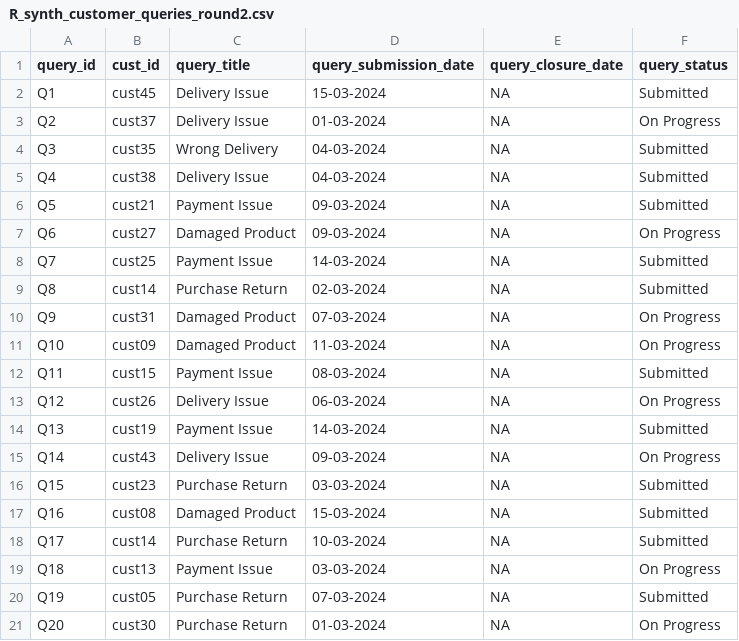
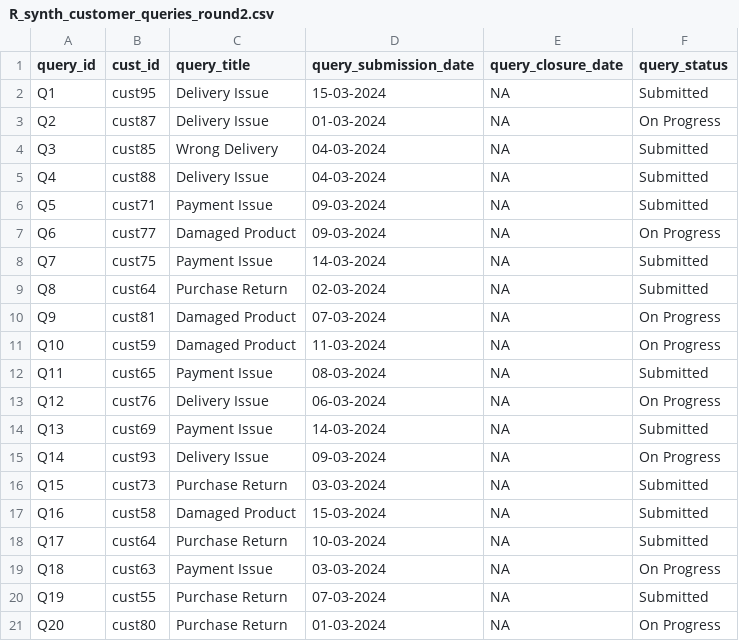
Before and after one commit to XuanqiYang123/ib9hp0_240310, a CSV file: data_uploads/R_synth_customer_queries_round2.csv, drawn as a sheet.

```diff
--- a/data_uploads/R_synth_customer_queries_round2.csv
+++ b/data_uploads/R_synth_customer_queries_round2.csv
@@ -1,21 +1,21 @@
 "query_id","cust_id","query_title","query_submission_date","query_closure_date","query_status"
-"Q1","cust45","Delivery Issue","15-03-2024","NA","Submitted"
-"Q2","cust37","Delivery Issue","01-03-2024","NA","On Progress"
-"Q3","cust35","Wrong Delivery","04-03-2024","NA","Submitted"
-"Q4","cust38","Delivery Issue","04-03-2024","NA","Submitted"
-"Q5","cust21","Payment Issue","09-03-2024","NA","Submitted"
-"Q6","cust27","Damaged Product","09-03-2024","NA","On Progress"
-"Q7","cust25","Payment Issue","14-03-2024","NA","Submitted"
-"Q8","cust14","Purchase Return","02-03-2024","NA","Submitted"
-"Q9","cust31","Damaged Product","07-03-2024","NA","On Progress"
-"Q10","cust09","Damaged Product","11-03-2024","NA","On Progress"
-"Q11","cust15","Payment Issue","08-03-2024","NA","Submitted"
-"Q12","cust26","Delivery Issue","06-03-2024","NA","On Progress"
-"Q13","cust19","Payment Issue","14-03-2024","NA","Submitted"
-"Q14","cust43","Delivery Issue","09-03-2024","NA","On Progress"
-"Q15","cust23","Purchase Return","03-03-2024","NA","Submitted"
-"Q16","cust08","Damaged Product","15-03-2024","NA","Submitted"
-"Q17","cust14","Purchase Return","10-03-2024","NA","Submitted"
-"Q18","cust13","Payment Issue","03-03-2024","NA","On Progress"
-"Q19","cust05","Purchase Return","07-03-2024","NA","Submitted"
-"Q20","cust30","Purchase Return","01-03-2024","NA","On Progress"
+"Q1","cust95","Delivery Issue","15-03-2024","NA","Submitted"
+"Q2","cust87","Delivery Issue","01-03-2024","NA","On Progress"
+"Q3","cust85","Wrong Delivery","04-03-2024","NA","Submitted"
+"Q4","cust88","Delivery Issue","04-03-2024","NA","Submitted"
+"Q5","cust71","Payment Issue","09-03-2024","NA","Submitted"
+"Q6","cust77","Damaged Product","09-03-2024","NA","On Progress"
+"Q7","cust75","Payment Issue","14-03-2024","NA","Submitted"
+"Q8","cust64","Purchase Return","02-03-2024","NA","Submitted"
+"Q9","cust81","Damaged Product","07-03-2024","NA","On Progress"
+"Q10","cust59","Damaged Product","11-03-2024","NA","On Progress"
+"Q11","cust65","Payment Issue","08-03-2024","NA","Submitted"
+"Q12","cust76","Delivery Issue","06-03-2024","NA","On Progress"
+"Q13","cust69","Payment Issue","14-03-2024","NA","Submitted"
+"Q14","cust93","Delivery Issue","09-03-2024","NA","On Progress"
+"Q15","cust73","Purchase Return","03-03-2024","NA","Submitted"
+"Q16","cust58","Damaged Product","15-03-2024","NA","Submitted"
+"Q17","cust64","Purchase Return","10-03-2024","NA","Submitted"
+"Q18","cust63","Payment Issue","03-03-2024","NA","On Progress"
+"Q19","cust55","Purchase Return","07-03-2024","NA","Submitted"
+"Q20","cust80","Purchase Return","01-03-2024","NA","On Progress"
```
Also changed, not shown: data_uploads/R_synth_memberships_round2.csv, data_uploads/R_synth_orders_round2.csv, 2 other files.
